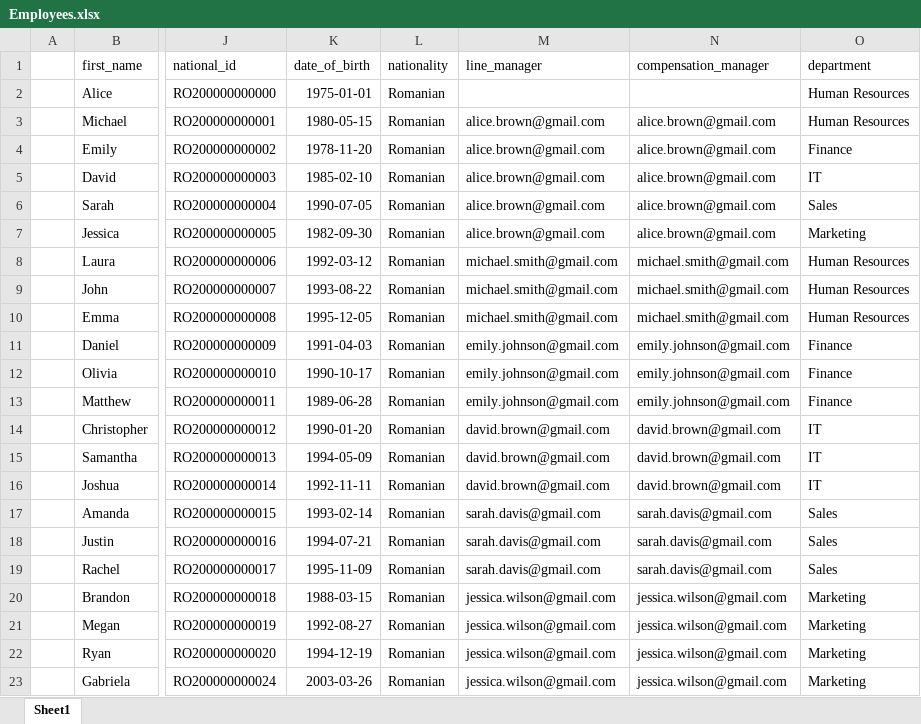
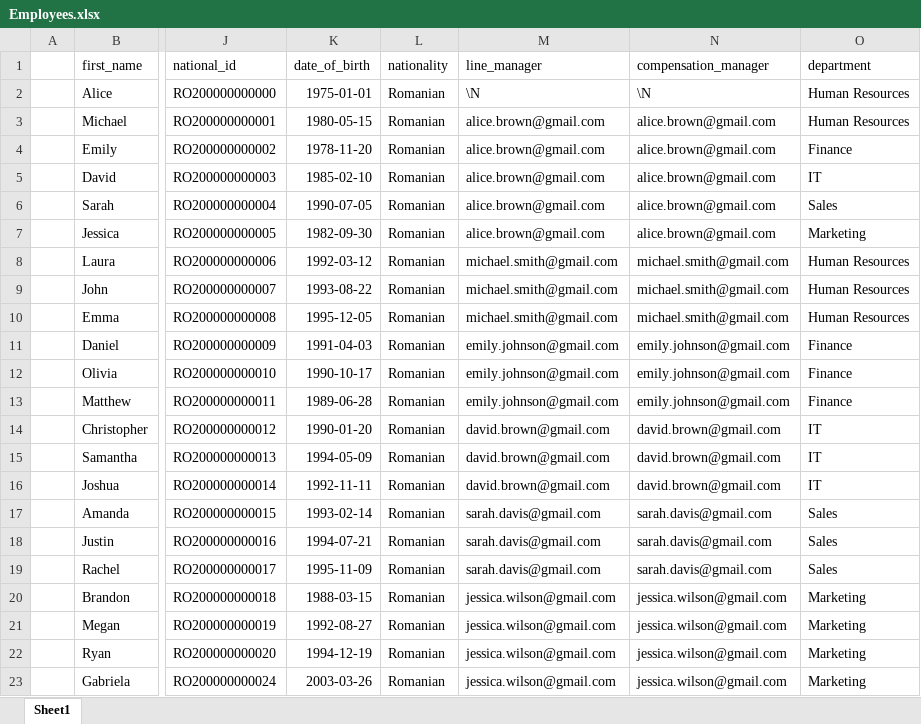
Before and after one commit to GabrielaSpiridon/Payment-Gap-Analyzer, an Excel workbook: TabeleExcel/Tabele_UserFriendly/Employees.xlsx, sheet Sheet1, drawn as a sheet; only a part is shown, gaps mark what is left out; values as stored, in another font and other column widths than the file's, no borders; conditional formats not drawn; the diff names each change by its address in the sheet, - before the commit and + after, or states it on an @@ line.

```diff
--- a/TabeleExcel/Tabele_UserFriendly/Employees.xlsx (sheet Sheet1)
+++ b/TabeleExcel/Tabele_UserFriendly/Employees.xlsx (sheet Sheet1)
-M2 (line_manager): (empty)
+M2 (line_manager): \N
-N2 (compensation_manager): (empty)
+N2 (compensation_manager): \N
```
Also changed, not shown: TabeleExcel/Tabele_Id/Employees.xlsx, 1 other file.
